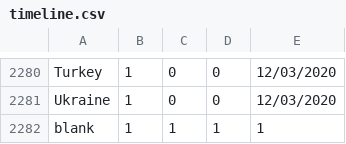
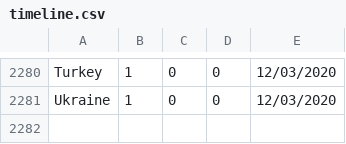
Before and after one commit to Coronavirus-Watch/AISNAP, a CSV file: data/timeline.csv, drawn as a sheet; only a part is shown, gaps mark what is left out; the diff names each change by its address in the sheet, - before the commit and + after, or states it on an @@ line.

```diff
--- a/data/timeline.csv
+++ b/data/timeline.csv
-row 2282: blank | 1 | 1 | 1 | 1
```
Also changed, not shown: 2 other files.
